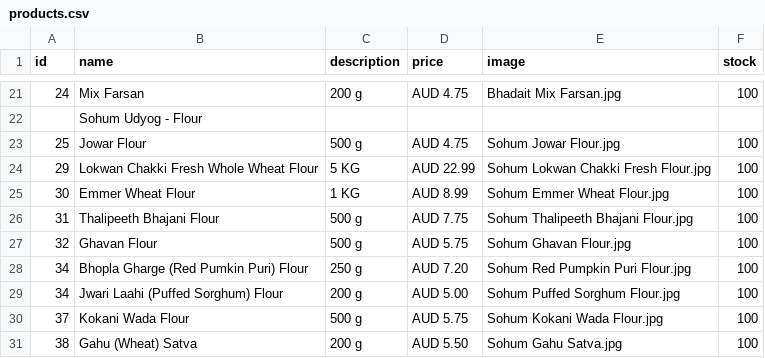
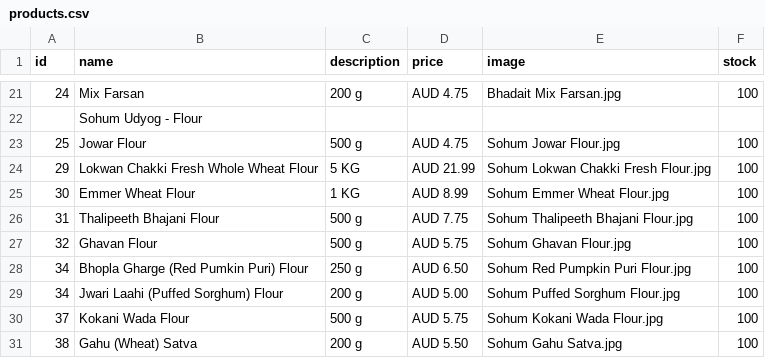
Before and after one commit to hariomfoodswollongong-ops/mywebsite, a CSV file: public/products.csv, drawn as a sheet; only a part is shown, gaps mark what is left out.

Commit message:
Add files via upload

```diff
--- a/public/products.csv
+++ b/public/products.csv
@@ -23,3 +23,3 @@ id,name,description,price,image,stock
 25,Jowar Flour,500 g,AUD 4.75,Sohum Jowar Flour.jpg,100
-29,Lokwan Chakki Fresh Whole Wheat Flour,5 KG,AUD 22.99,Sohum Lokwan Chakki Fresh Flour.jpg,100
+29,Lokwan Chakki Fresh Whole Wheat Flour,5 KG,AUD 21.99,Sohum Lokwan Chakki Fresh Flour.jpg,100
 30,Emmer Wheat Flour,1 KG,AUD 8.99,Sohum Emmer Wheat Flour.jpg,100
@@ -27,3 +27,3 @@ id,name,description,price,image,stock
 32,Ghavan Flour,500 g,AUD 5.75,Sohum Ghavan Flour.jpg,100
-34,Bhopla Gharge (Red Pumkin Puri) Flour,250 g,AUD 7.20,Sohum Red Pumpkin Puri Flour.jpg,100
+34,Bhopla Gharge (Red Pumkin Puri) Flour,250 g,AUD 6.50,Sohum Red Pumpkin Puri Flour.jpg,100
 34,Jwari Laahi (Puffed Sorghum) Flour,200 g,AUD 5.00,Sohum Puffed Sorghum Flour.jpg,100
```
